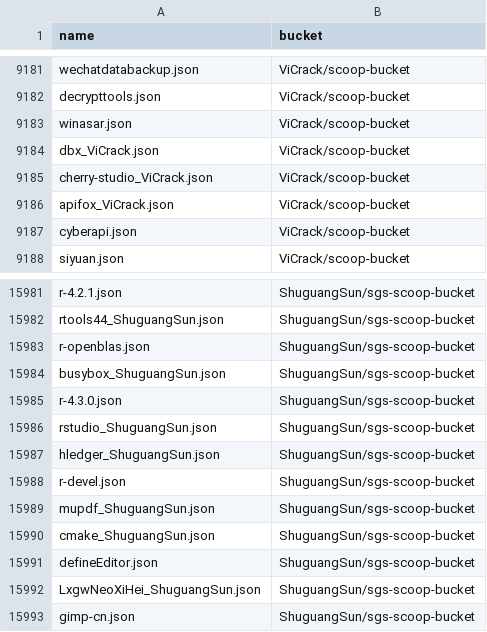
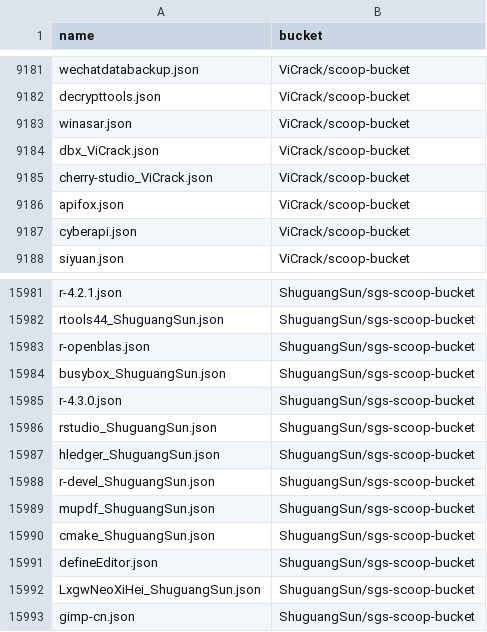
Before and after one commit to XiHanQWQ/scoop-apps, a CSV file: app-contributor-list.csv, drawn as a sheet; only a part is shown, gaps mark what is left out; the diff covers the shown part only.

```diff
--- a/app-contributor-list.csv
+++ b/app-contributor-list.csv
@@ -9185,3 +9185,3 @@ dbx_ViCrack.json,ViCrack/scoop-bucket
 cherry-studio_ViCrack.json,ViCrack/scoop-bucket
-apifox_ViCrack.json,ViCrack/scoop-bucket
+apifox.json,ViCrack/scoop-bucket
 cyberapi.json,ViCrack/scoop-bucket
@@ -15987,3 +15987,3 @@ rstudio_ShuguangSun.json,ShuguangSun/sgs-scoop-bucket
 hledger_ShuguangSun.json,ShuguangSun/sgs-scoop-bucket
-r-devel.json,ShuguangSun/sgs-scoop-bucket
+r-devel_ShuguangSun.json,ShuguangSun/sgs-scoop-bucket
 mupdf_ShuguangSun.json,ShuguangSun/sgs-scoop-bucket
```
Also changed, not shown: 1 added row, 1 removed row and 3 edited cells elsewhere in this file, 53 other files.
